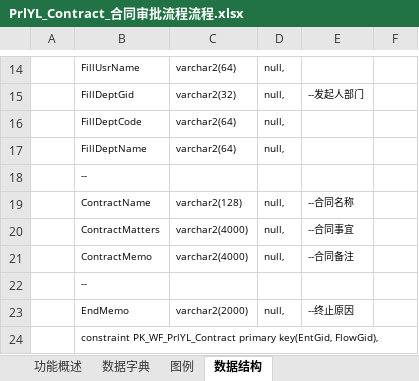
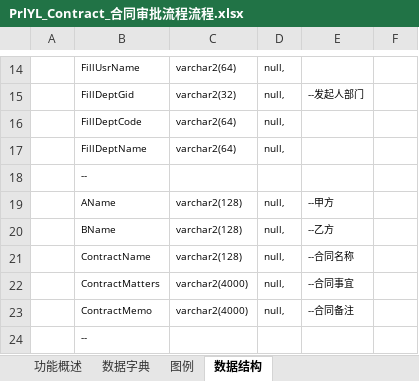
Before and after one commit to fuhuaxuan/yanglaooa, an Excel workbook: 工作流/PrlYL_Contract_合同审批流程流程.xlsx, sheet 数据结构, drawn as a sheet; only a part is shown, gaps mark what is left out; the shorter side is filled out with more unchanged rows; values as stored, in another font and other column widths than the file's, no borders; the diff names each change by its address in the sheet, - before the commit and + after, or states it on an @@ line.

```diff
--- a/工作流/PrlYL_Contract_合同审批流程流程.xlsx (sheet 数据结构)
+++ b/工作流/PrlYL_Contract_合同审批流程流程.xlsx (sheet 数据结构)
+row 19:  | AName | varchar2(128) | null, | --甲方
+row 20:  | BName | varchar2(128) | null, | --乙方
```
Also changed, not shown: 41 other files.
